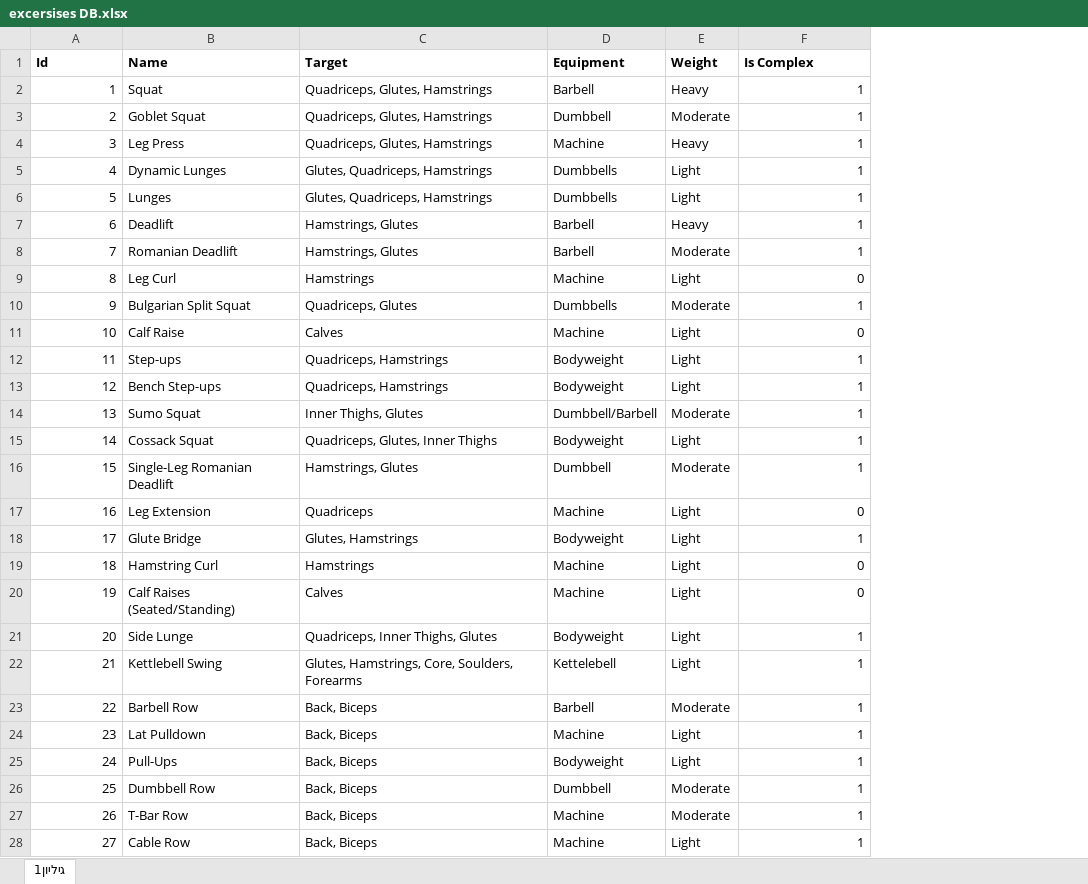
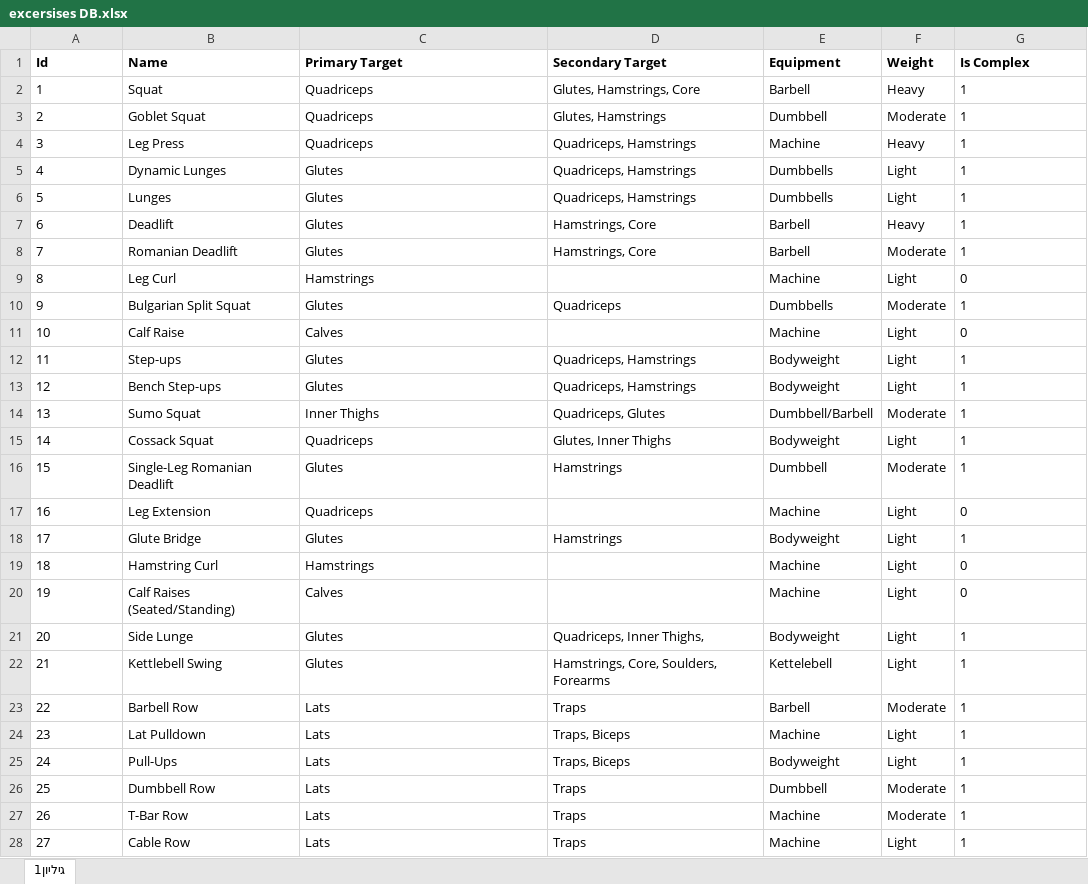
Before and after one commit to omrirp/AI-fitness-program-generator, an Excel workbook: DB/excersises DB.xlsx, sheet גיליון1, drawn as a sheet; only a part is shown; values as stored, in another font and other column widths than the file's, no borders; addresses are those after the commit; the diff covers the shown part only; the diff names each change by its address in the sheet, - before the commit and + after, or states it on an @@ line.

```diff
--- a/DB/excersises DB.xlsx (sheet גיליון1)
+++ b/DB/excersises DB.xlsx (sheet גיליון1)
+column D (Secondary Target), rows 2-28: Glutes, Hamstrings, Core | Glutes, Hamstrings | Quadriceps, Hamstrings | Quadriceps, Hamstrings | Quadriceps, Hamstrings | Hamstrings, Core | Hamstrings, Core |  | Quadriceps |  | Quadriceps, Hamstrings | Quadriceps, Hamstrings | Quadriceps, Glutes | Glutes, Inner Thighs | Hamstrings |  | Hamstrings |  |  | Quadriceps, Inner Thighs, | Hamstrings, Core, Soulders, Forearms | Traps | Traps, Biceps | Traps, Biceps | Traps | Traps | Traps
-C1: Target
+C1: Primary Target
-A2:A28 alignment: right
+A2:A28 alignment: left
-C2:C4 (Primary Target): Quadriceps, Glutes, Hamstrings
+C2:C4 (Primary Target): Quadriceps
-G2:G28 alignment: right
+G2:G28 alignment: left
-C5:C6 (Primary Target): Glutes, Quadriceps, Hamstrings
+C5:C6 (Primary Target): Glutes
-C7:C8 (Primary Target): Hamstrings, Glutes
+C7:C8 (Primary Target): Glutes
-C10 (Primary Target): Quadriceps, Glutes
+C10 (Primary Target): Glutes
-C12:C13 (Primary Target): Quadriceps, Hamstrings
+C12:C13 (Primary Target): Glutes
-C14 (Primary Target): Inner Thighs, Glutes
+C14 (Primary Target): Inner Thighs
-C15 (Primary Target): Quadriceps, Glutes, Inner Thighs
+C15 (Primary Target): Quadriceps
-C16 (Primary Target): Hamstrings, Glutes
+C16 (Primary Target): Glutes
-C18 (Primary Target): Glutes, Hamstrings
+C18 (Primary Target): Glutes
-C21 (Primary Target): Quadriceps, Inner Thighs, Glutes
+C21 (Primary Target): Glutes
-C22 (Primary Target): Glutes, Hamstrings, Core, Soulders, Forearms
+C22 (Primary Target): Glutes
-C23:C28 (Primary Target): Back, Biceps
+C23:C28 (Primary Target): Lats
```
Also changed, not shown: 2 removed rows, 51 edited cells, cell formats and row numbers in column A elsewhere in this sheet, 1 other file.
